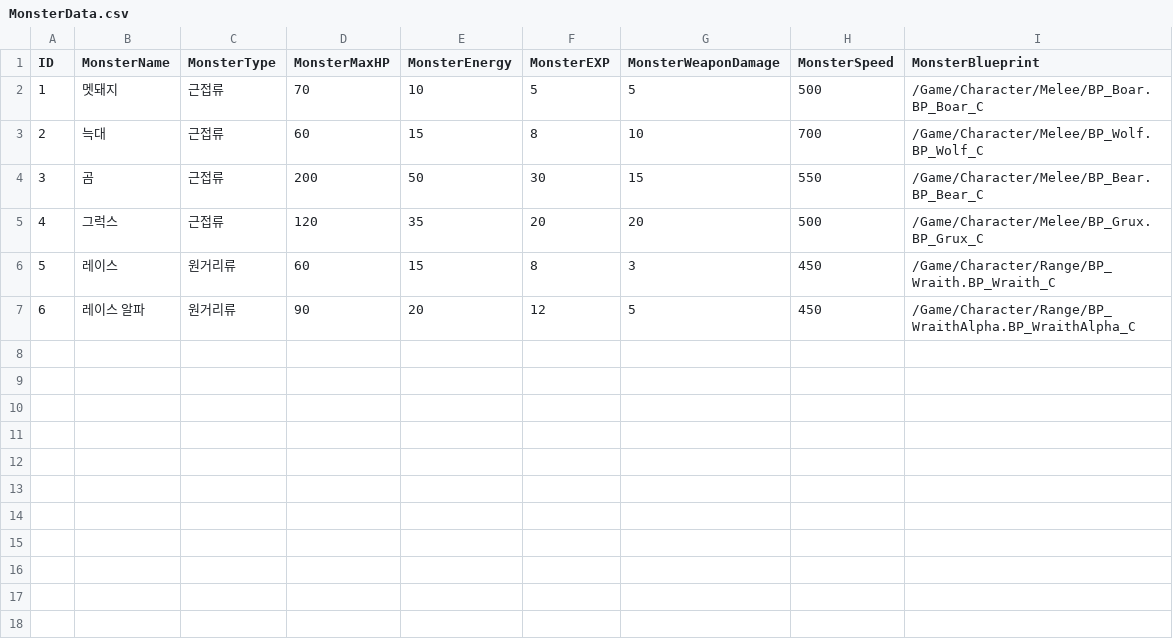
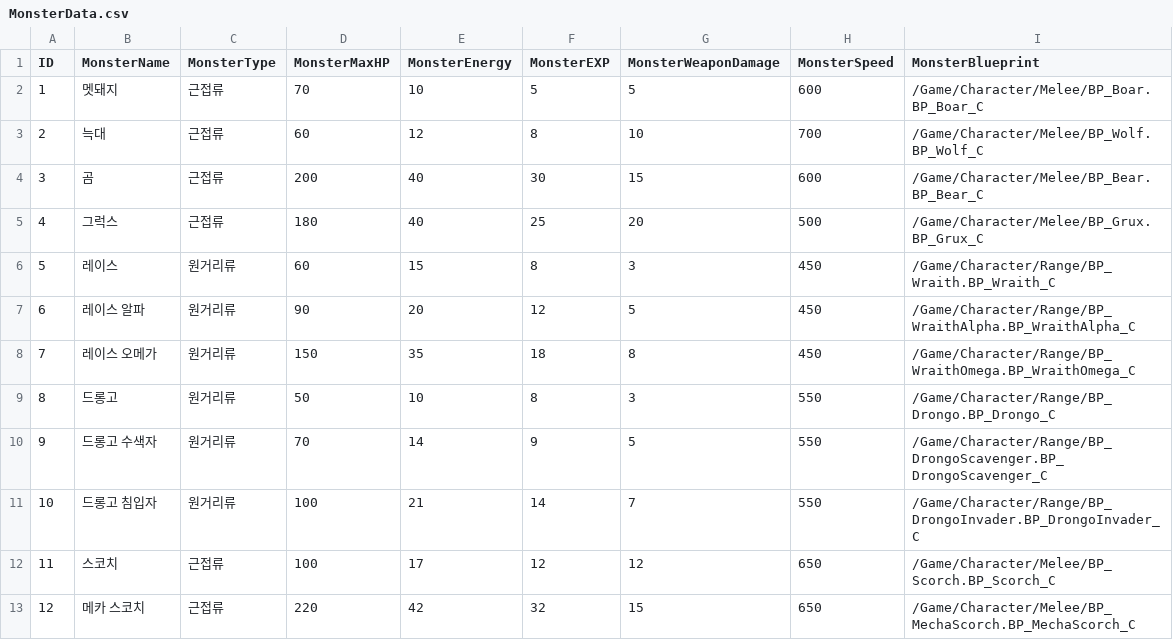
Before and after one commit to YouYeDam/AlienHunter, a CSV file: Data/MonsterData.csv, drawn as a sheet; the diff names each change by its address in the sheet, - before the commit and + after, or states it on an @@ line.

```diff
--- a/Data/MonsterData.csv
+++ b/Data/MonsterData.csv
-H2 (MonsterSpeed): 500
+H2 (MonsterSpeed): 600
-E3 (MonsterEnergy): 15
+E3 (MonsterEnergy): 12
-E4 (MonsterEnergy): 50
+E4 (MonsterEnergy): 40
-H4 (MonsterSpeed): 550
+H4 (MonsterSpeed): 600
-D5 (MonsterMaxHP): 120
+D5 (MonsterMaxHP): 180
-E5 (MonsterEnergy): 35
+E5 (MonsterEnergy): 40
-F5 (MonsterEXP): 20
+F5 (MonsterEXP): 25
+row 8: 7 | 레이스 오메가 | 원거리류 | 150 | 35 | 18 | 8 | 450 | /Game/Character/Range/BP_WraithOmega.BP_WraithOmega_C
+row 9: 8 | 드롱고 | 원거리류 | 50 | 10 | 8 | 3 | 550 | /Game/Character/Range/BP_Drongo.BP_Drongo_C
+row 10: 9 | 드롱고 수색자 | 원거리류 | 70 | 14 | 9 | 5 | 550 | /Game/Character/Range/BP_DrongoScavenger.BP_DrongoScavenger_C
+row 11: 10 | 드롱고 침입자 | 원거리류 | 100 | 21 | 14 | 7 | 550 | /Game/Character/Range/BP_DrongoInvader.BP_DrongoInvader_C
+row 12: 11 | 스코치 | 근접류 | 100 | 17 | 12 | 12 | 650 | /Game/Character/Melee/BP_Scorch.BP_Scorch_C
+row 13: 12 | 메카 스코치 | 근접류 | 220 | 42 | 32 | 15 | 650 | /Game/Character/Melee/BP_MechaScorch.BP_MechaScorch_C
```
Also changed, not shown: Data/GunItemData.csv, Data/SwordItemData.csv, 3 other files.
